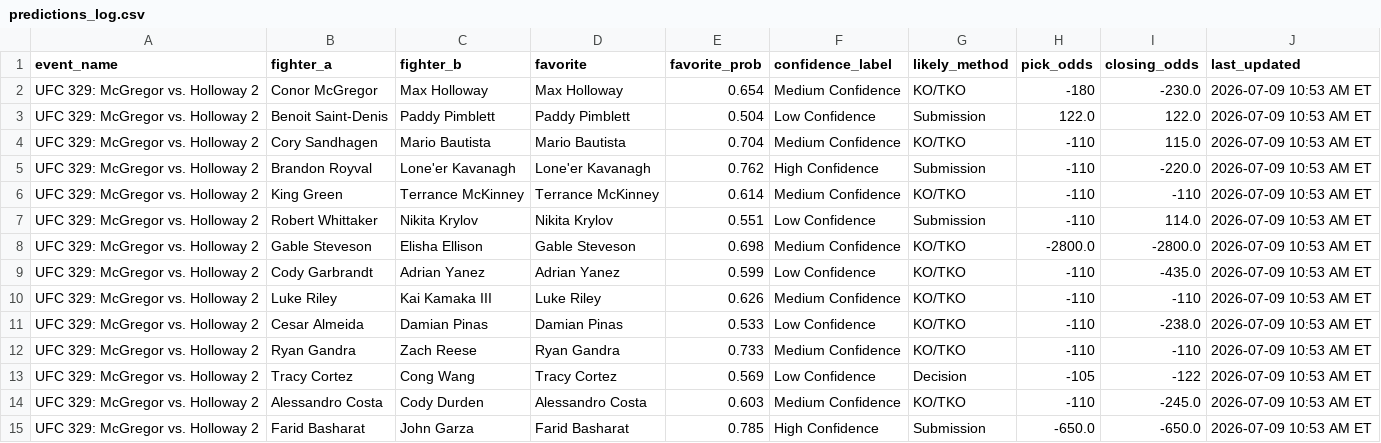
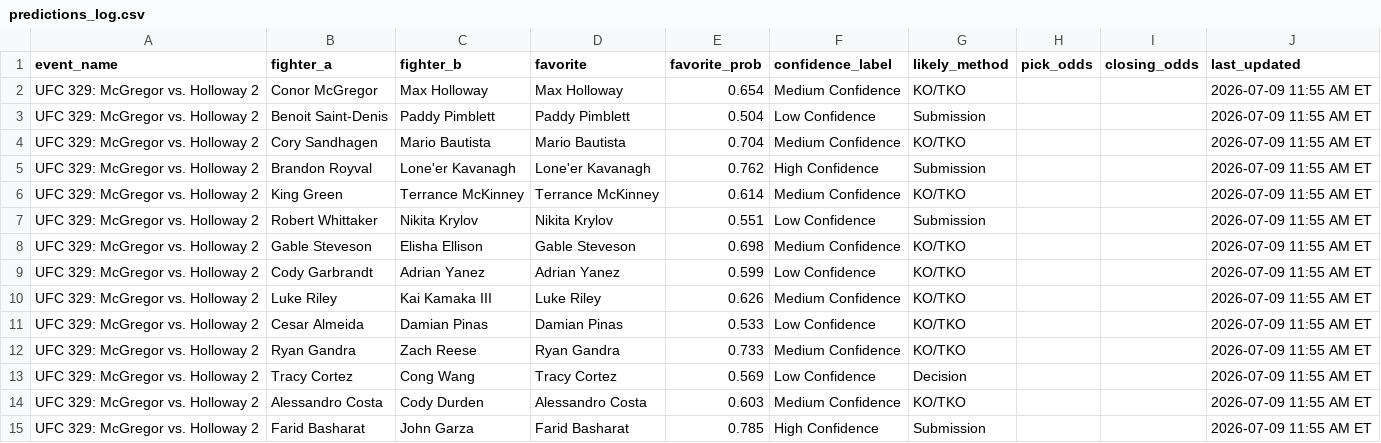
Before and after one commit to sb98park/ufc-edge-finder, a CSV file: data/predictions_log.csv, drawn as a sheet.

```diff
--- a/data/predictions_log.csv
+++ b/data/predictions_log.csv
@@ -1,15 +1,15 @@
 event_name,fighter_a,fighter_b,favorite,favorite_prob,confidence_label,likely_method,pick_odds,closing_odds,last_updated
-UFC 329: McGregor vs. Holloway 2,Conor McGregor,Max Holloway,Max Holloway,0.654,Medium Confidence,KO/TKO,-180,-230.0,2026-07-09 10:53 AM ET
-UFC 329: McGregor vs. Holloway 2,Benoit Saint-Denis,Paddy Pimblett,Paddy Pimblett,0.504,Low Confidence,Submission,122.0,122.0,2026-07-09 10:53 AM ET
-UFC 329: McGregor vs. Holloway 2,Cory Sandhagen,Mario Bautista,Mario Bautista,0.704,Medium Confidence,KO/TKO,-110,115.0,2026-07-09 10:53 AM ET
-UFC 329: McGregor vs. Holloway 2,Brandon Royval,Lone'er Kavanagh,Lone'er Kavanagh,0.762,High Confidence,Submission,-110,-220.0,2026-07-09 10:53 AM ET
-UFC 329: McGregor vs. Holloway 2,King Green,Terrance McKinney,Terrance McKinney,0.614,Medium Confidence,KO/TKO,-110,-110,2026-07-09 10:53 AM ET
-UFC 329: McGregor vs. Holloway 2,Robert Whittaker,Nikita Krylov,Nikita Krylov,0.551,Low Confidence,Submission,-110,114.0,2026-07-09 10:53 AM ET
-UFC 329: McGregor vs. Holloway 2,Gable Steveson,Elisha Ellison,Gable Steveson,0.698,Medium Confidence,KO/TKO,-2800.0,-2800.0,2026-07-09 10:53 AM ET
-UFC 329: McGregor vs. Holloway 2,Cody Garbrandt,Adrian Yanez,Adrian Yanez,0.599,Low Confidence,KO/TKO,-110,-435.0,2026-07-09 10:53 AM ET
-UFC 329: McGregor vs. Holloway 2,Luke Riley,Kai Kamaka III,Luke Riley,0.626,Medium Confidence,KO/TKO,-110,-110,2026-07-09 10:53 AM ET
-UFC 329: McGregor vs. Holloway 2,Cesar Almeida,Damian Pinas,Damian Pinas,0.533,Low Confidence,KO/TKO,-110,-238.0,2026-07-09 10:53 AM ET
-UFC 329: McGregor vs. Holloway 2,Ryan Gandra,Zach Reese,Ryan Gandra,0.733,Medium Confidence,KO/TKO,-110,-110,2026-07-09 10:53 AM ET
-UFC 329: McGregor vs. Holloway 2,Tracy Cortez,Cong Wang,Tracy Cortez,0.569,Low Confidence,Decision,-105,-122,2026-07-09 10:53 AM ET
-UFC 329: McGregor vs. Holloway 2,Alessandro Costa,Cody Durden,Alessandro Costa,0.603,Medium Confidence,KO/TKO,-110,-245.0,2026-07-09 10:53 AM ET
-UFC 329: McGregor vs. Holloway 2,Farid Basharat,John Garza,Farid Basharat,0.785,High Confidence,Submission,-650.0,-650.0,2026-07-09 10:53 AM ET
+UFC 329: McGregor vs. Holloway 2,Conor McGregor,Max Holloway,Max Holloway,0.654,Medium Confidence,KO/TKO,,,2026-07-09 11:55 AM ET
+UFC 329: McGregor vs. Holloway 2,Benoit Saint-Denis,Paddy Pimblett,Paddy Pimblett,0.504,Low Confidence,Submission,,,2026-07-09 11:55 AM ET
+UFC 329: McGregor vs. Holloway 2,Cory Sandhagen,Mario Bautista,Mario Bautista,0.704,Medium Confidence,KO/TKO,,,2026-07-09 11:55 AM ET
+UFC 329: McGregor vs. Holloway 2,Brandon Royval,Lone'er Kavanagh,Lone'er Kavanagh,0.762,High Confidence,Submission,,,2026-07-09 11:55 AM ET
+UFC 329: McGregor vs. Holloway 2,King Green,Terrance McKinney,Terrance McKinney,0.614,Medium Confidence,KO/TKO,,,2026-07-09 11:55 AM ET
+UFC 329: McGregor vs. Holloway 2,Robert Whittaker,Nikita Krylov,Nikita Krylov,0.551,Low Confidence,Submission,,,2026-07-09 11:55 AM ET
+UFC 329: McGregor vs. Holloway 2,Gable Steveson,Elisha Ellison,Gable Steveson,0.698,Medium Confidence,KO/TKO,,,2026-07-09 11:55 AM ET
+UFC 329: McGregor vs. Holloway 2,Cody Garbrandt,Adrian Yanez,Adrian Yanez,0.599,Low Confidence,KO/TKO,,,2026-07-09 11:55 AM ET
+UFC 329: McGregor vs. Holloway 2,Luke Riley,Kai Kamaka III,Luke Riley,0.626,Medium Confidence,KO/TKO,,,2026-07-09 11:55 AM ET
+UFC 329: McGregor vs. Holloway 2,Cesar Almeida,Damian Pinas,Damian Pinas,0.533,Low Confidence,KO/TKO,,,2026-07-09 11:55 AM ET
+UFC 329: McGregor vs. Holloway 2,Ryan Gandra,Zach Reese,Ryan Gandra,0.733,Medium Confidence,KO/TKO,,,2026-07-09 11:55 AM ET
+UFC 329: McGregor vs. Holloway 2,Tracy Cortez,Cong Wang,Tracy Cortez,0.569,Low Confidence,Decision,,,2026-07-09 11:55 AM ET
+UFC 329: McGregor vs. Holloway 2,Alessandro Costa,Cody Durden,Alessandro Costa,0.603,Medium Confidence,KO/TKO,,,2026-07-09 11:55 AM ET
+UFC 329: McGregor vs. Holloway 2,Farid Basharat,John Garza,Farid Basharat,0.785,High Confidence,Submission,,,2026-07-09 11:55 AM ET
```
Also changed, not shown: 4 other files.
